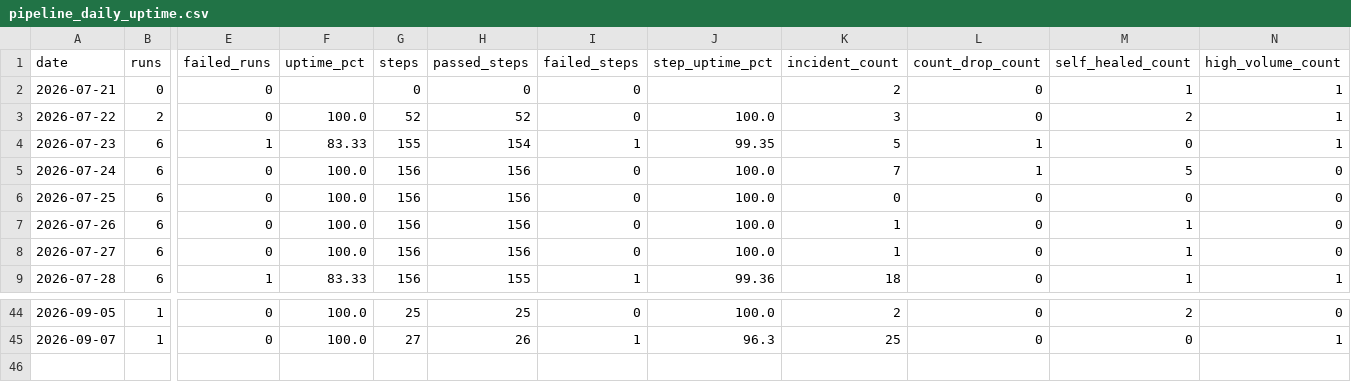
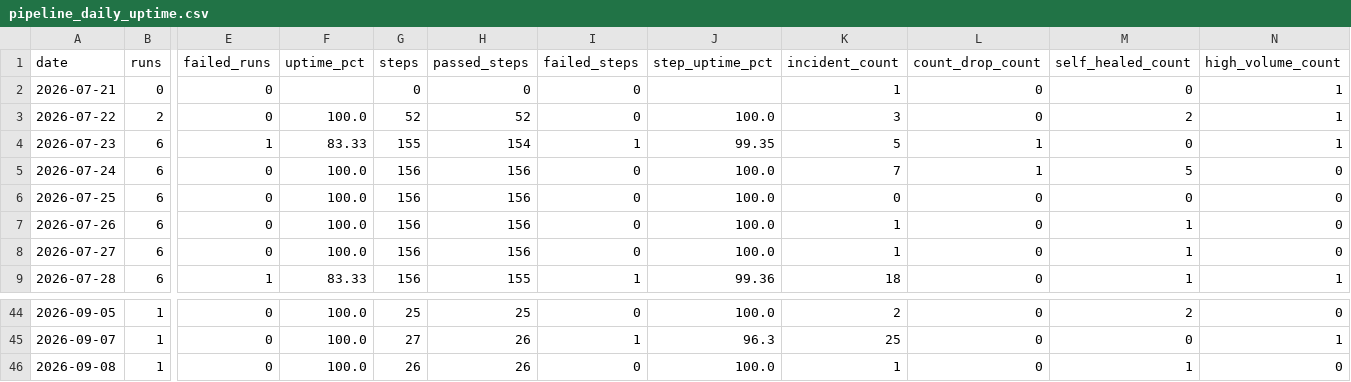
Before and after one commit to MikeWooCerna/Pac-Biz, a CSV file: pipeline_daily_uptime.csv, drawn as a sheet; only a part is shown, gaps mark what is left out; rows hold the shown columns only; the diff names each change by its address in the sheet, - before the commit and + after, or states it on an @@ line.

```diff
--- a/pipeline_daily_uptime.csv
+++ b/pipeline_daily_uptime.csv
-K2 (incident_count): 2
+K2 (incident_count): 1
-M2 (self_healed_count): 1
+M2 (self_healed_count): 0
+row 46: 2026-09-08 | 1 | 0 | 100.0 | 26 | 26 | 0 | 100.0 | 1 | 0 | 1 | 0
```
Also changed, not shown: pipeline_step_history.csv, 3 other files.
